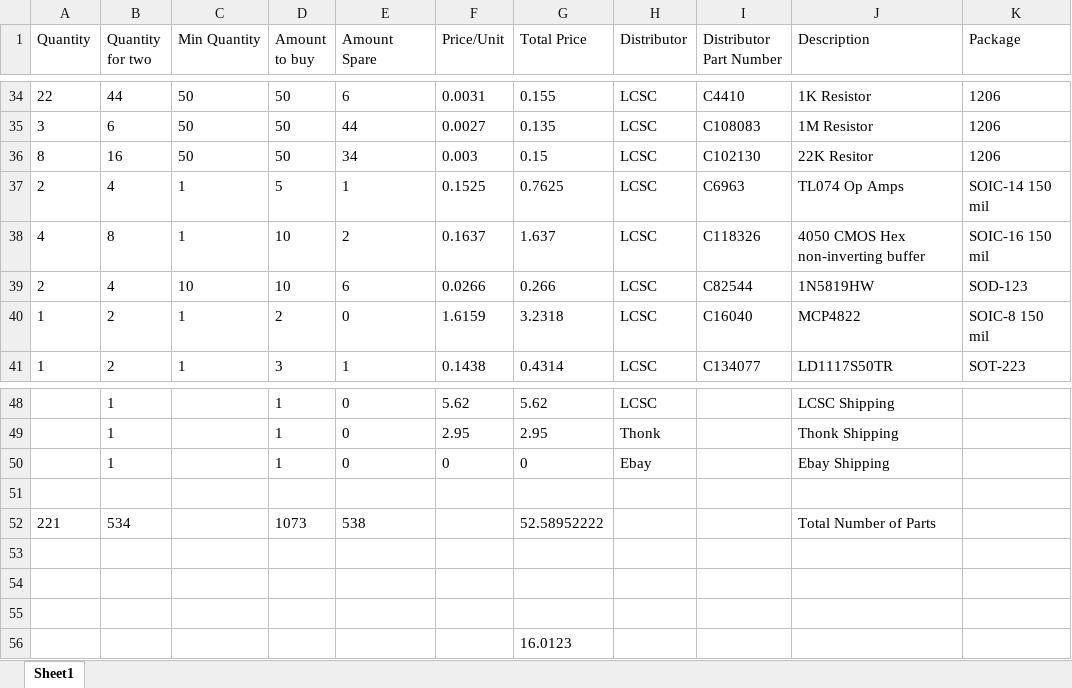
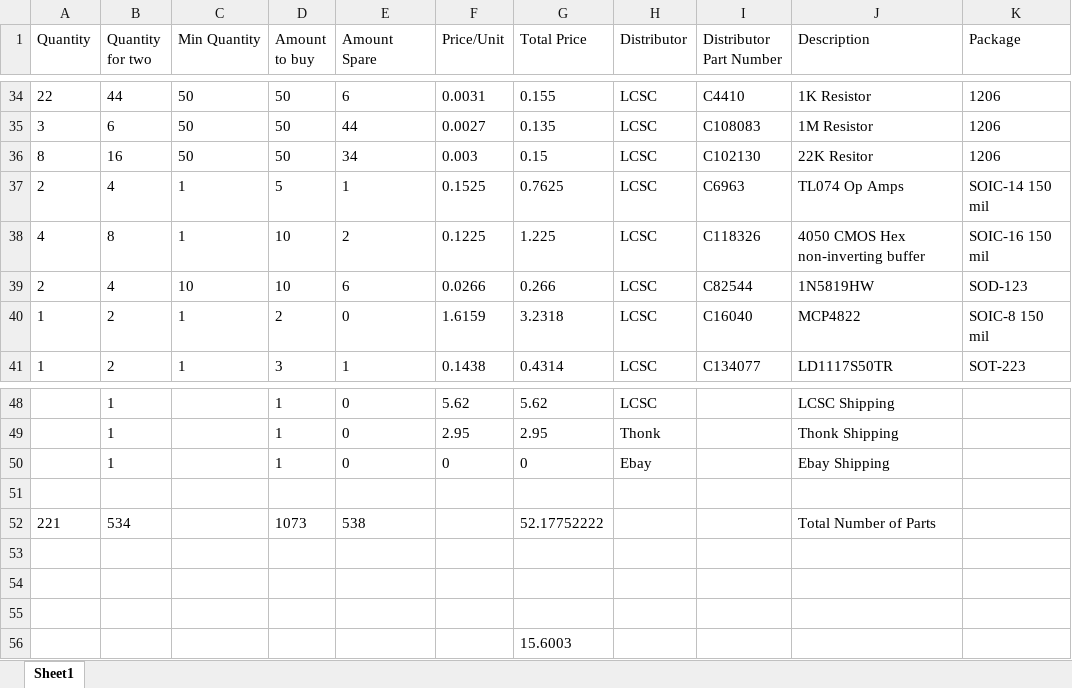
Before and after one commit to Geo747/Cornverter, an Excel workbook: Hardware/Cornverter LCSC BOM.xlsx, sheet Sheet1, drawn as a sheet; only a part is shown, gaps mark what is left out; values as stored, in another font and other column widths than the file's, no borders; conditional formats not drawn; the diff names each change by its address in the sheet, - before the commit and + after, or states it on an @@ line.

Commit message:
Corrected price of cd4050 in bom

```diff
--- a/Hardware/Cornverter LCSC BOM.xlsx (sheet Sheet1)
+++ b/Hardware/Cornverter LCSC BOM.xlsx (sheet Sheet1)
-F38 (Price/Unit): 0.1637
+F38 (Price/Unit): 0.1225
-G38 (Total Price): 1.637
+G38 (Total Price): 1.225
-G52 (Total Price): 52.58952222
+G52 (Total Price): 52.17752222
-G56 (Total Price): 16.0123
+G56 (Total Price): 15.6003
```
